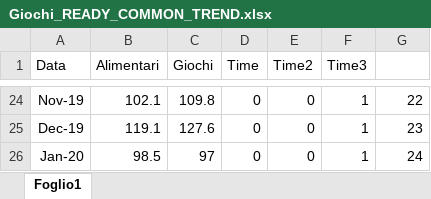
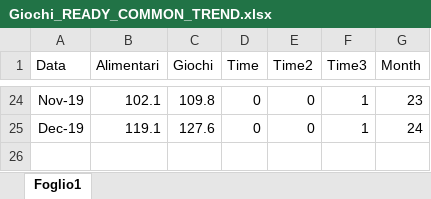
Before and after one commit to marzione00/Advanced_Microeconomics_Project, an Excel workbook: Progetto Micro/Giochi_READY_COMMON_TREND.xlsx, sheet Foglio1, drawn as a sheet; only a part is shown, gaps mark what is left out; values as stored, in another font and other column widths than the file's, no borders; the diff covers the shown part only; the diff names each change by its address in the sheet, - before the commit and + after, or states it on an @@ line.

```diff
--- a/Progetto Micro/Giochi_READY_COMMON_TREND.xlsx (sheet Foglio1)
+++ b/Progetto Micro/Giochi_READY_COMMON_TREND.xlsx (sheet Foglio1)
-G1: (empty)
+G1: Month
-G24 (Month): 22
+G24 (Month): 23
-G25 (Month): 23
+G25 (Month): 24
-row 26: Jan-20 | 98.5 | 97 | 0 | 0 | 1 | 24
```
Also changed, not shown: 32 edited cells elsewhere in this sheet, 7 other files.
